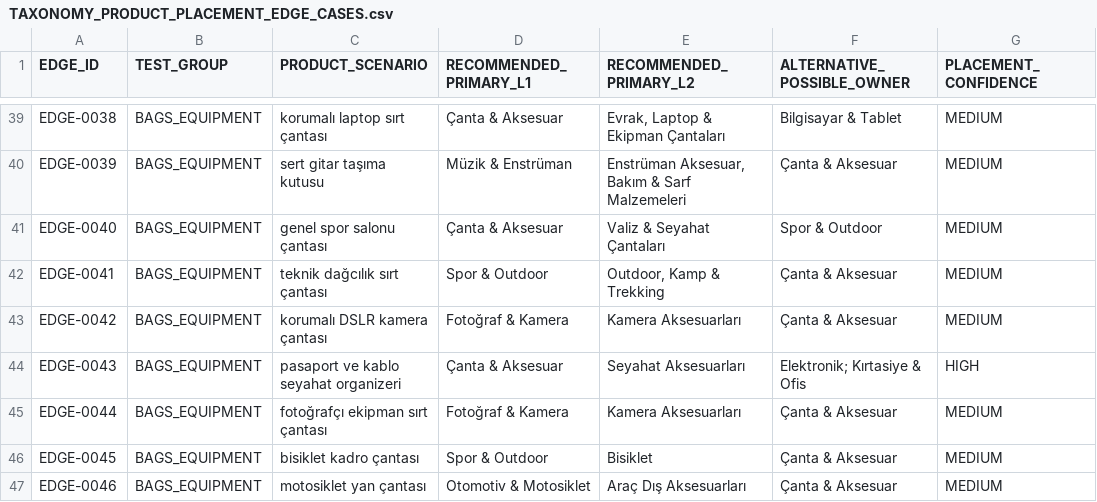
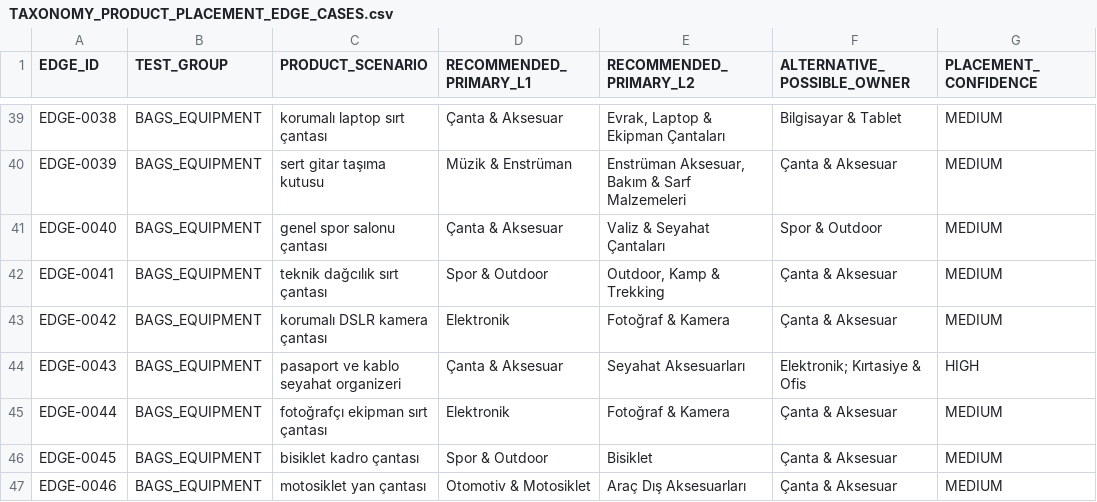
Before and after one commit to PromethusVision/TStore, a CSV file: docs/TAXONOMY_PRODUCT_PLACEMENT_EDGE_CASES.csv, drawn as a sheet; only a part is shown, gaps mark what is left out; the diff names each change by its address in the sheet, - before the commit and + after, or states it on an @@ line.

Commit message:
docs(taxonomy): finalize global product placement stress test

```diff
--- a/docs/TAXONOMY_PRODUCT_PLACEMENT_EDGE_CASES.csv
+++ b/docs/TAXONOMY_PRODUCT_PLACEMENT_EDGE_CASES.csv
-D43 (RECOMMENDED_PRIMARY_L1): Fotoğraf & Kamera
+D43 (RECOMMENDED_PRIMARY_L1): Elektronik
-E43 (RECOMMENDED_PRIMARY_L2): Kamera Aksesuarları
+E43 (RECOMMENDED_PRIMARY_L2): Fotoğraf & Kamera
-D45 (RECOMMENDED_PRIMARY_L1): Fotoğraf & Kamera
+D45 (RECOMMENDED_PRIMARY_L1): Elektronik
-E45 (RECOMMENDED_PRIMARY_L2): Kamera Aksesuarları
+E45 (RECOMMENDED_PRIMARY_L2): Fotoğraf & Kamera
```
Also changed, not shown: 4 other files.
